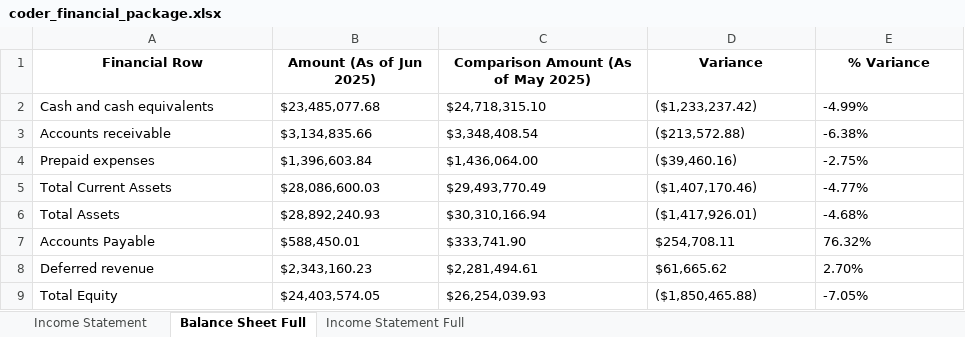
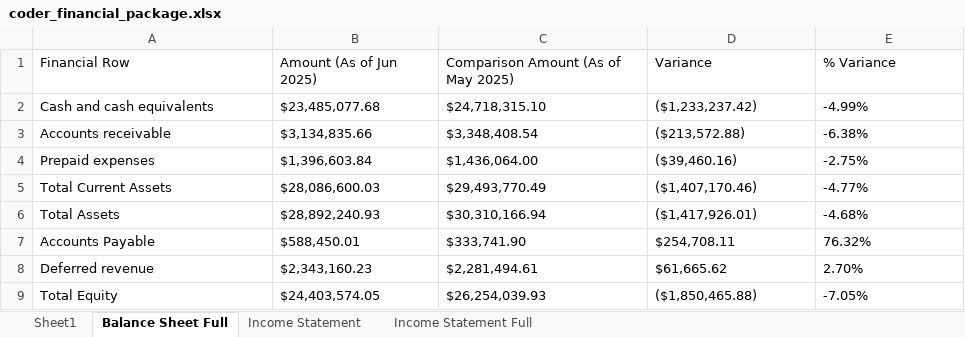
Before and after one commit to ddecoen/controller_package, an Excel workbook: coder_financial_package.xlsx, sheet Balance Sheet Full, drawn as a sheet; values as stored, in another font and other column widths than the file's, no borders; the diff names each change by its address in the sheet, - before the commit and + after, or states it on an @@ line.

```diff
--- a/coder_financial_package.xlsx (sheet Balance Sheet Full)
+++ b/coder_financial_package.xlsx (sheet Balance Sheet Full)
+sheet tab: Sheet1
@@ sheet tab order changed: Sheet1 | Balance Sheet Full | Income Statement | Income Statement Full @@
@@ A1:E1 bold: on → off, alignment: center → left @@
```
Also changed, not shown: sheet Income Statement, sheet Income Statement Full, 5 other files.
